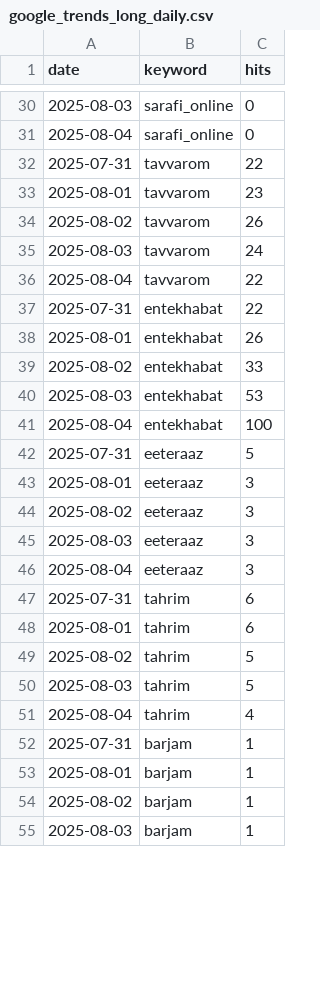
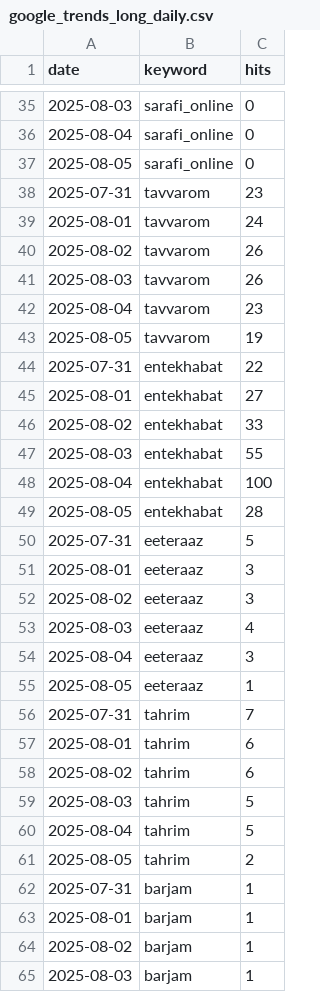
Before and after one commit to AZFARHAD24511/GT_datasets, a CSV file: data/google_trends_long_daily.csv, drawn as a sheet; only a part is shown, gaps mark what is left out; the diff covers the shown part only.

Commit message:
Update trends data [auto]

```diff
--- a/data/google_trends_long_daily.csv
+++ b/data/google_trends_long_daily.csv
@@ -31,12 +36,15 @@
 2025-08-04,sarafi_online,0
-2025-07-31,tavvarom,22
-2025-08-01,tavvarom,23
+2025-08-05,sarafi_online,0
+2025-07-31,tavvarom,23
+2025-08-01,tavvarom,24
 2025-08-02,tavvarom,26
-2025-08-03,tavvarom,24
-2025-08-04,tavvarom,22
+2025-08-03,tavvarom,26
+2025-08-04,tavvarom,23
+2025-08-05,tavvarom,19
 2025-07-31,entekhabat,22
-2025-08-01,entekhabat,26
+2025-08-01,entekhabat,27
 2025-08-02,entekhabat,33
-2025-08-03,entekhabat,53
+2025-08-03,entekhabat,55
 2025-08-04,entekhabat,100
+2025-08-05,entekhabat,28
 2025-07-31,eeteraaz,5
@@ -44,9 +52,11 @@
 2025-08-02,eeteraaz,3
-2025-08-03,eeteraaz,3
+2025-08-03,eeteraaz,4
 2025-08-04,eeteraaz,3
-2025-07-31,tahrim,6
+2025-08-05,eeteraaz,1
+2025-07-31,tahrim,7
 2025-08-01,tahrim,6
-2025-08-02,tahrim,5
+2025-08-02,tahrim,6
 2025-08-03,tahrim,5
-2025-08-04,tahrim,4
+2025-08-04,tahrim,5
+2025-08-05,tahrim,2
 2025-07-31,barjam,1
```
Also changed, not shown: 10 added rows and 16 edited cells elsewhere in this file.
